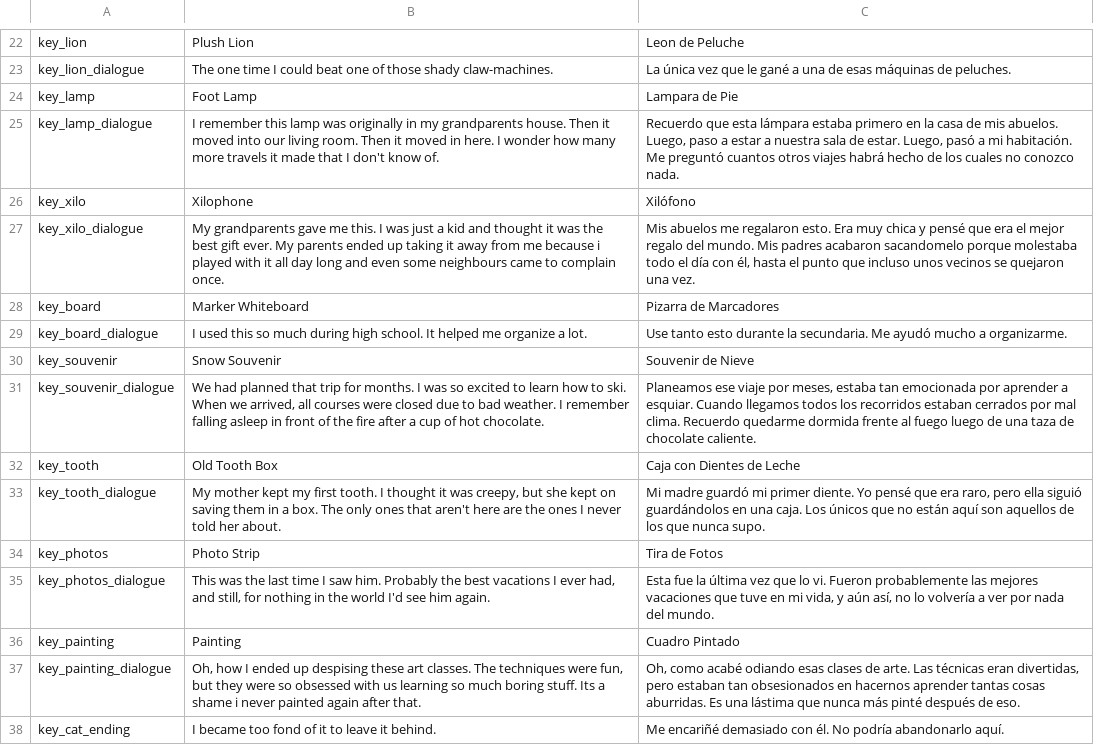
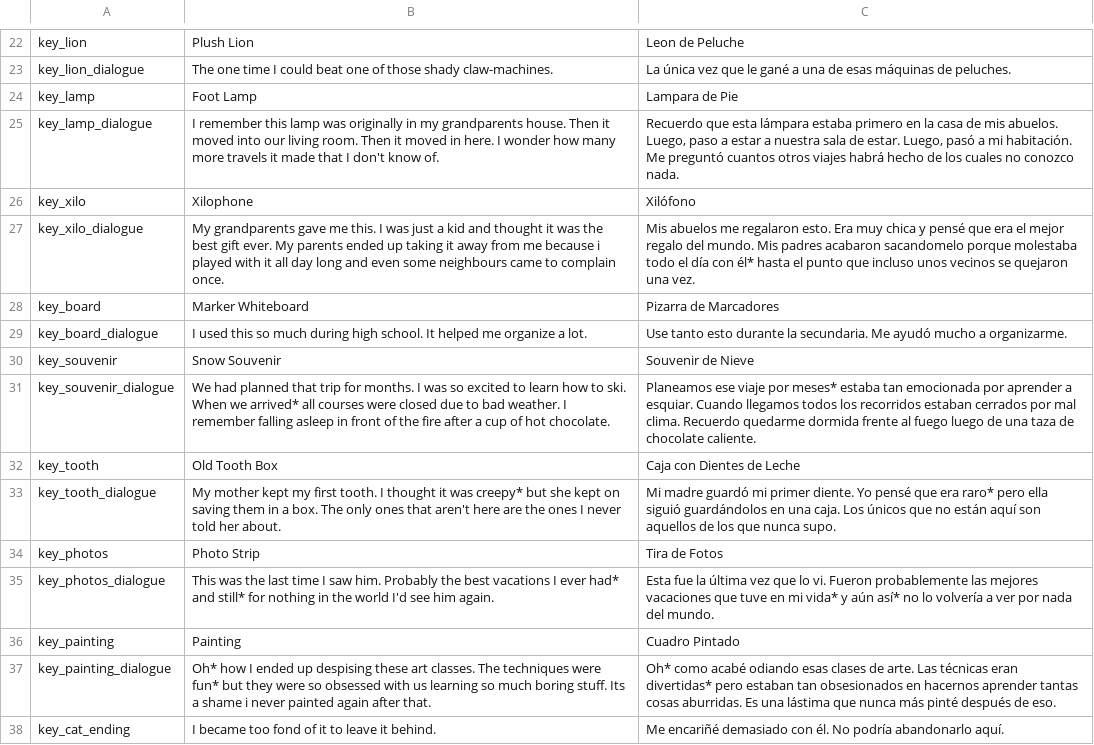
Before and after one commit to Alpha-Wolf-Studio/LD54-Game-3, a CSV file: Assets/Resources/localization.csv, drawn as a sheet; only a part is shown, gaps mark what is left out; the diff covers the shown part only.

```diff
--- a/Assets/Resources/localization.csv
+++ b/Assets/Resources/localization.csv
@@ -26,3 +26,3 @@ key_lamp_dialogue,I remember this lamp was originally in my grandparents house.
 key_xilo,Xilophone,Xilófono
-key_xilo_dialogue,My grandparents gave me this. I was just a kid and thought it was the best gift ever. My parents ended up taking it away from me because i played with it all day long and even some neighbours came to complain once.,"Mis abuelos me regalaron esto. Era muy chica y pensé que era el mejor regalo del mundo. Mis padres acabaron sacandomelo porque molestaba todo el día con él, hasta el punto que incluso unos vecinos se quejaron una vez."
+key_xilo_dialogue,My grandparents gave me this. I was just a kid and thought it was the best gift ever. My parents ended up taking it away from me because i played with it all day long and even some neighbours came to complain once.,Mis abuelos me regalaron esto. Era muy chica y pensé que era el mejor regalo del mundo. Mis padres acabaron sacandomelo porque molestaba todo el día con él* hasta el punto que incluso unos vecinos se quejaron una vez.
 key_board,Marker Whiteboard,Pizarra de Marcadores
@@ -30,9 +30,9 @@ key_board_dialogue,I used this so much during high school. It helped me organize
 key_souvenir,Snow Souvenir,Souvenir de Nieve
-key_souvenir_dialogue,"We had planned that trip for months. I was so excited to learn how to ski. When we arrived, all courses were closed due to bad weather. I remember falling asleep in front of the fire after a cup of hot chocolate.","Planeamos ese viaje por meses, estaba tan emocionada por aprender a esquiar. Cuando llegamos todos los recorridos estaban cerrados por mal clima. Recuerdo quedarme dormida frente al fuego luego de una taza de chocolate caliente."
+key_souvenir_dialogue,We had planned that trip for months. I was so excited to learn how to ski. When we arrived* all courses were closed due to bad weather. I remember falling asleep in front of the fire after a cup of hot chocolate.,Planeamos ese viaje por meses* estaba tan emocionada por aprender a esquiar. Cuando llegamos todos los recorridos estaban cerrados por mal clima. Recuerdo quedarme dormida frente al fuego luego de una taza de chocolate caliente.
 key_tooth,Old Tooth Box,Caja con Dientes de Leche
-key_tooth_dialogue,"My mother kept my first tooth. I thought it was creepy, but she kept on saving them in a box. The only ones that aren't here are the ones I never told her about.","Mi madre guardó mi primer diente. Yo pensé que era raro, pero ella siguió guardándolos en una caja. Los únicos que no están aquí son aquellos de los que nunca supo."
+key_tooth_dialogue,My mother kept my first tooth. I thought it was creepy* but she kept on saving them in a box. The only ones that aren't here are the ones I never told her about.,Mi madre guardó mi primer diente. Yo pensé que era raro* pero ella siguió guardándolos en una caja. Los únicos que no están aquí son aquellos de los que nunca supo.
 key_photos,Photo Strip,Tira de Fotos
-key_photos_dialogue,"This was the last time I saw him. Probably the best vacations I ever had, and still, for nothing in the world I'd see him again.","Esta fue la última vez que lo vi. Fueron probablemente las mejores vacaciones que tuve en mi vida, y aún así, no lo volvería a ver por nada del mundo."
+key_photos_dialogue,This was the last time I saw him. Probably the best vacations I ever had* and still* for nothing in the world I'd see him again.,Esta fue la última vez que lo vi. Fueron probablemente las mejores vacaciones que tuve en mi vida* y aún así* no lo volvería a ver por nada del mundo.
 key_painting,Painting,Cuadro Pintado
-key_painting_dialogue,"Oh, how I ended up despising these art classes. The techniques were fun, but they were so obsessed with us learning so much boring stuff. Its a shame i never painted again after that.","Oh, como acabé odiando esas clases de arte. Las técnicas eran divertidas, pero estaban tan obsesionados en hacernos aprender tantas cosas aburridas. Es una lástima que nunca más pinté después de eso."
+key_painting_dialogue,Oh* how I ended up despising these art classes. The techniques were fun* but they were so obsessed with us learning so much boring stuff. Its a shame i never painted again after that.,Oh* como acabé odiando esas clases de arte. Las técnicas eran divertidas* pero estaban tan obsesionados en hacernos aprender tantas cosas aburridas. Es una lástima que nunca más pinté después de eso.
 key_cat_ending,I became too fond of it to leave it behind.,Me encariñé demasiado con él. No podría abandonarlo aquí.
```
Also changed, not shown: 12 edited cells elsewhere in this file, 4 other files.
